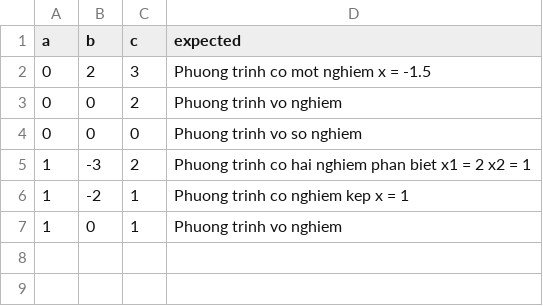
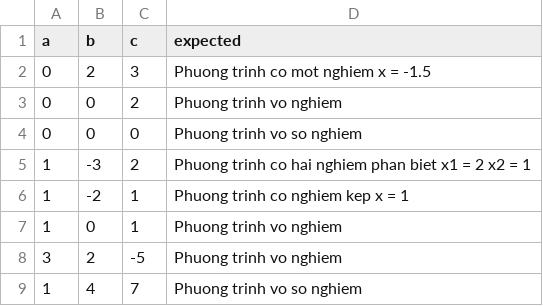
Before and after one commit to dochihung2909/Software_Testing_Project_S2Y3_2024, a CSV file: DCH_78_NUnit_Test/Data/DataUnitTestQuadratic.csv, drawn as a sheet.

Commit message:
Fix TestCase for NUnit

```diff
--- a/DCH_78_NUnit_Test/Data/DataUnitTestQuadratic.csv
+++ b/DCH_78_NUnit_Test/Data/DataUnitTestQuadratic.csv
@@ -7 +7,3 @@
 1, 0, 1, "Phuong trinh vo nghiem"
+3, 2, -5, "Phuong trinh vo nghiem"
+1, 4, 7, "Phuong trinh vo so nghiem"
```
Also changed, not shown: 1 other file.
